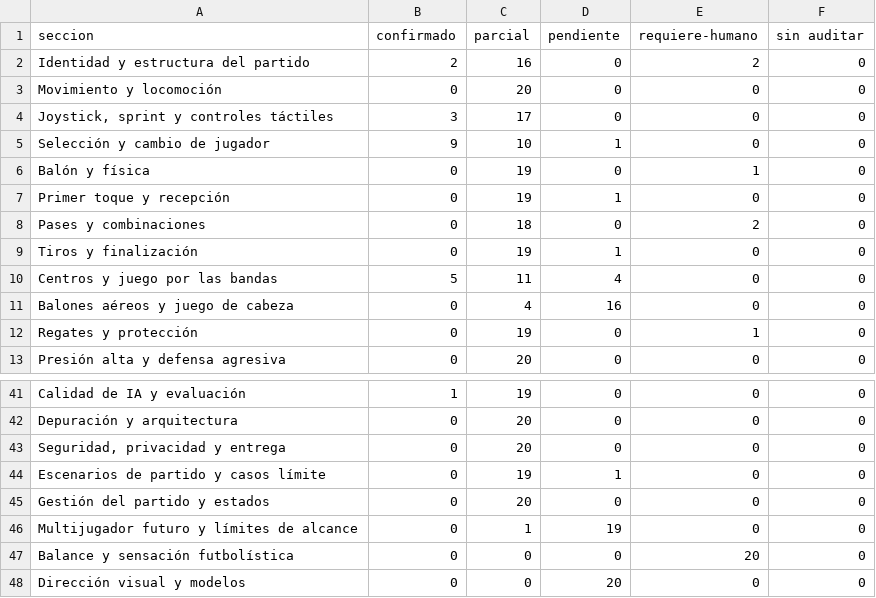
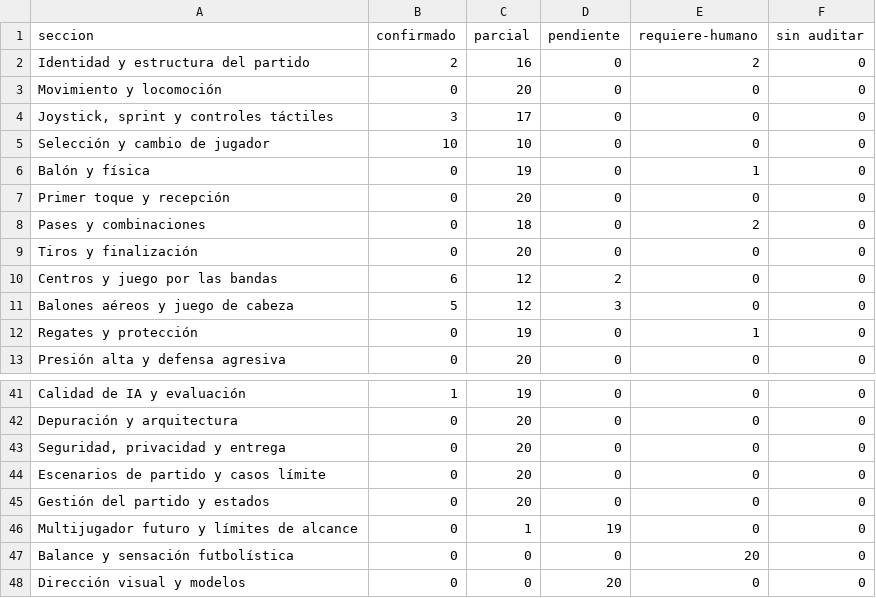
Before and after one commit to santicampca/FS27-, a CSV file: Docs/requisitos_resumen.csv, drawn as a sheet; only a part is shown, gaps mark what is left out.

```diff
--- a/Docs/requisitos_resumen.csv
+++ b/Docs/requisitos_resumen.csv
@@ -4,9 +4,9 @@ Movimiento y locomoción,0,20,0,0,0
 "Joystick, sprint y controles táctiles",3,17,0,0,0
-Selección y cambio de jugador,9,10,1,0,0
+Selección y cambio de jugador,10,10,0,0,0
 Balón y física,0,19,0,1,0
-Primer toque y recepción,0,19,1,0,0
+Primer toque y recepción,0,20,0,0,0
 Pases y combinaciones,0,18,0,2,0
-Tiros y finalización,0,19,1,0,0
-Centros y juego por las bandas,5,11,4,0,0
-Balones aéreos y juego de cabeza,0,4,16,0,0
+Tiros y finalización,0,20,0,0,0
+Centros y juego por las bandas,6,12,2,0,0
+Balones aéreos y juego de cabeza,5,12,3,0,0
 Regates y protección,0,19,0,1,0
@@ -43,3 +43,3 @@ Depuración y arquitectura,0,20,0,0,0
 "Seguridad, privacidad y entrega",0,20,0,0,0
-Escenarios de partido y casos límite,0,19,1,0,0
+Escenarios de partido y casos límite,0,20,0,0,0
 Gestión del partido y estados,0,20,0,0,0
```
Also changed, not shown: Docs/gameplay_bench_baseline.csv, Docs/requisitos_estado.csv, 25 other files.
